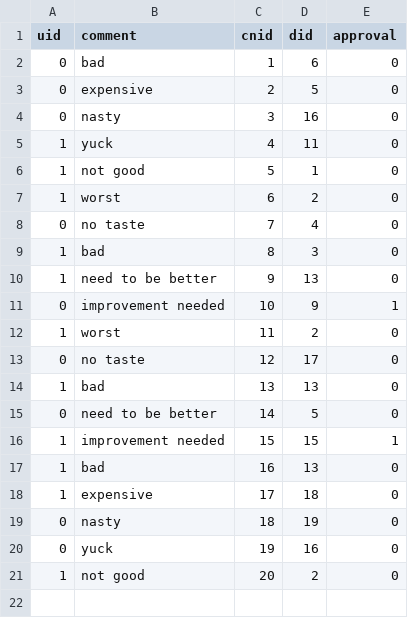
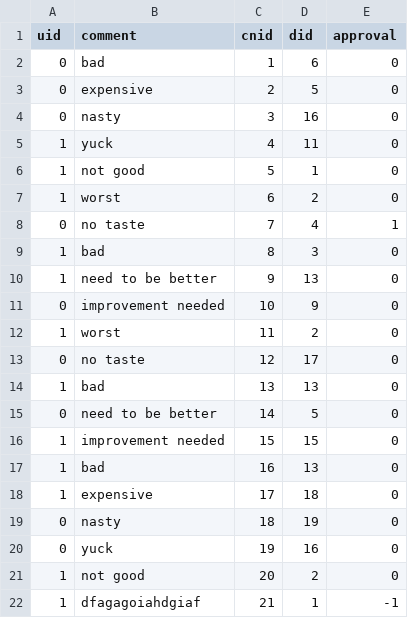
Before and after one commit to rafaellichen/Restaurant-Ordering-System, a CSV file: data/complaints.csv, drawn as a sheet.

```diff
--- a/data/complaints.csv
+++ b/data/complaints.csv
@@ -7,6 +7,6 @@ uid,comment,cnid,did,approval
 1,worst,6,2,0
-0,no taste,7,4,0
+0,no taste,7,4,1
 1,bad,8,3,0
 1,need to be better,9,13,0
-0,improvement needed,10,9,1
+0,improvement needed,10,9,0
 1,worst,11,2,0
@@ -15,3 +15,3 @@ uid,comment,cnid,did,approval
 0,need to be better,14,5,0
-1,improvement needed,15,15,1
+1,improvement needed,15,15,0
 1,bad,16,13,0
@@ -21 +21,2 @@ uid,comment,cnid,did,approval
 1,not good,20,2,0
+1,dfagagoiahdgiaf,21,1,-1
```
Also changed, not shown: data/compliments.csv, data/users.csv, 4 other files.
